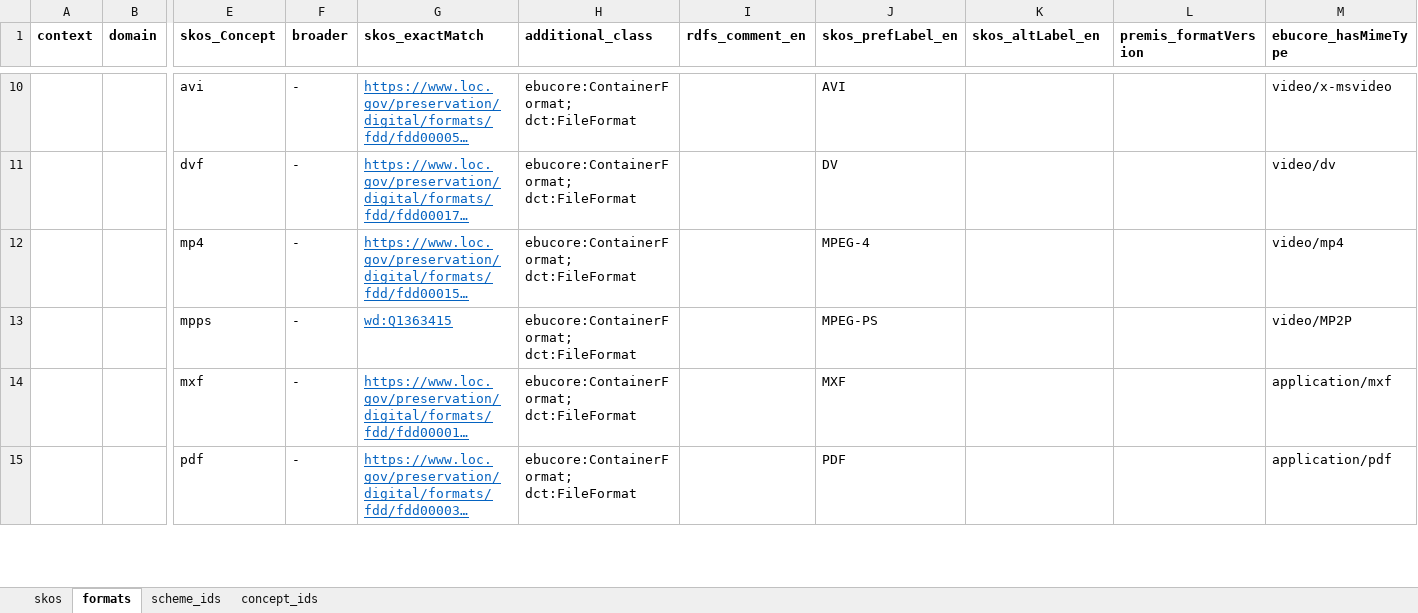
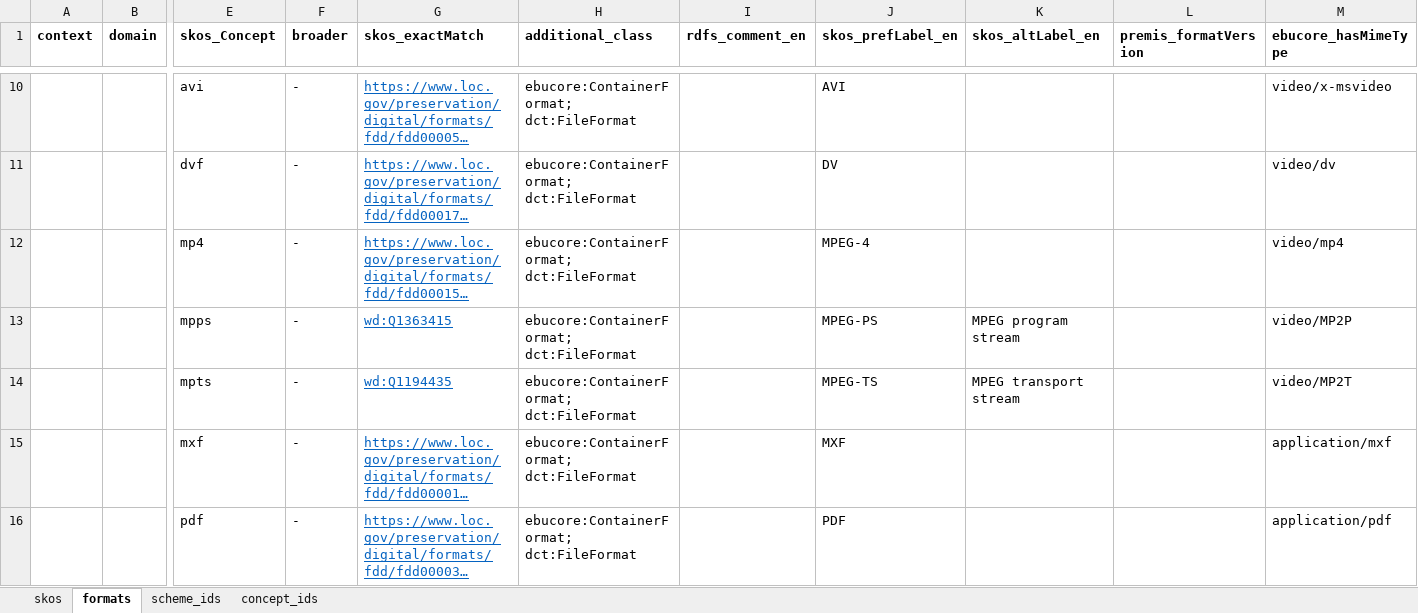
Before and after one commit to sapa/spa-vocabulary, an Excel workbook: source/ControlledTerms.xlsx, sheet formats, drawn as a sheet; only a part is shown, gaps mark what is left out; long unchanged cells end in …; values as stored, in another font and other column widths than the file's, no borders; rows hold the shown columns only; the diff names each change by its address in the sheet, - before the commit and + after, or states it on an @@ line.

Commit message:
MPEG transport stream added

```diff
--- a/source/ControlledTerms.xlsx (sheet formats)
+++ b/source/ControlledTerms.xlsx (sheet formats)
-K13 (skos_altLabel_en): (empty)
+K13 (skos_altLabel_en): MPEG program stream
+row 14:  |  | mpts | - | wd:Q1194435 | ebucore:ContainerFormat; dct:FileFormat |  | MPEG-TS | MPEG transport stream |  | video/MP2T
```
Also changed, not shown: 2 other files.
